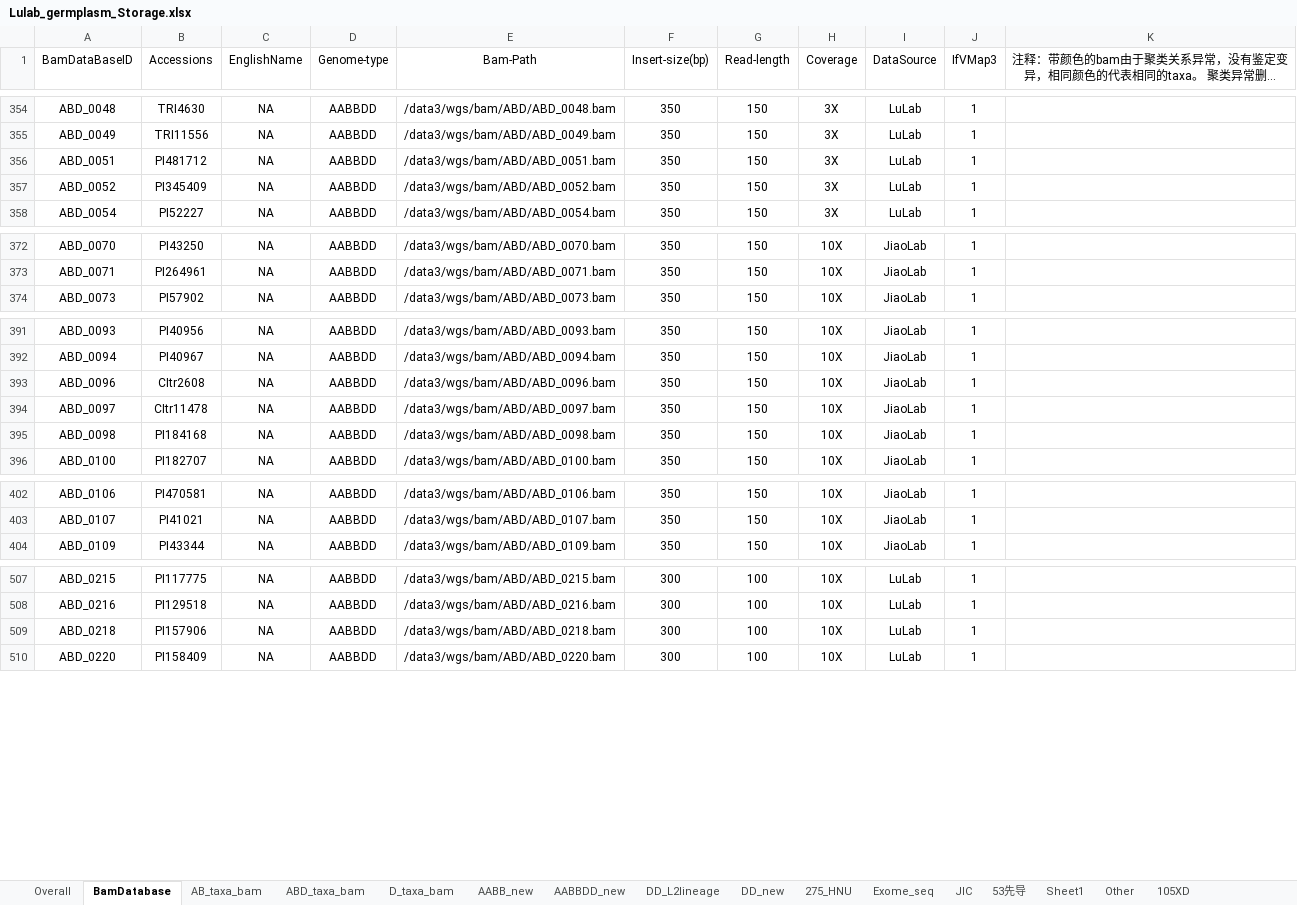
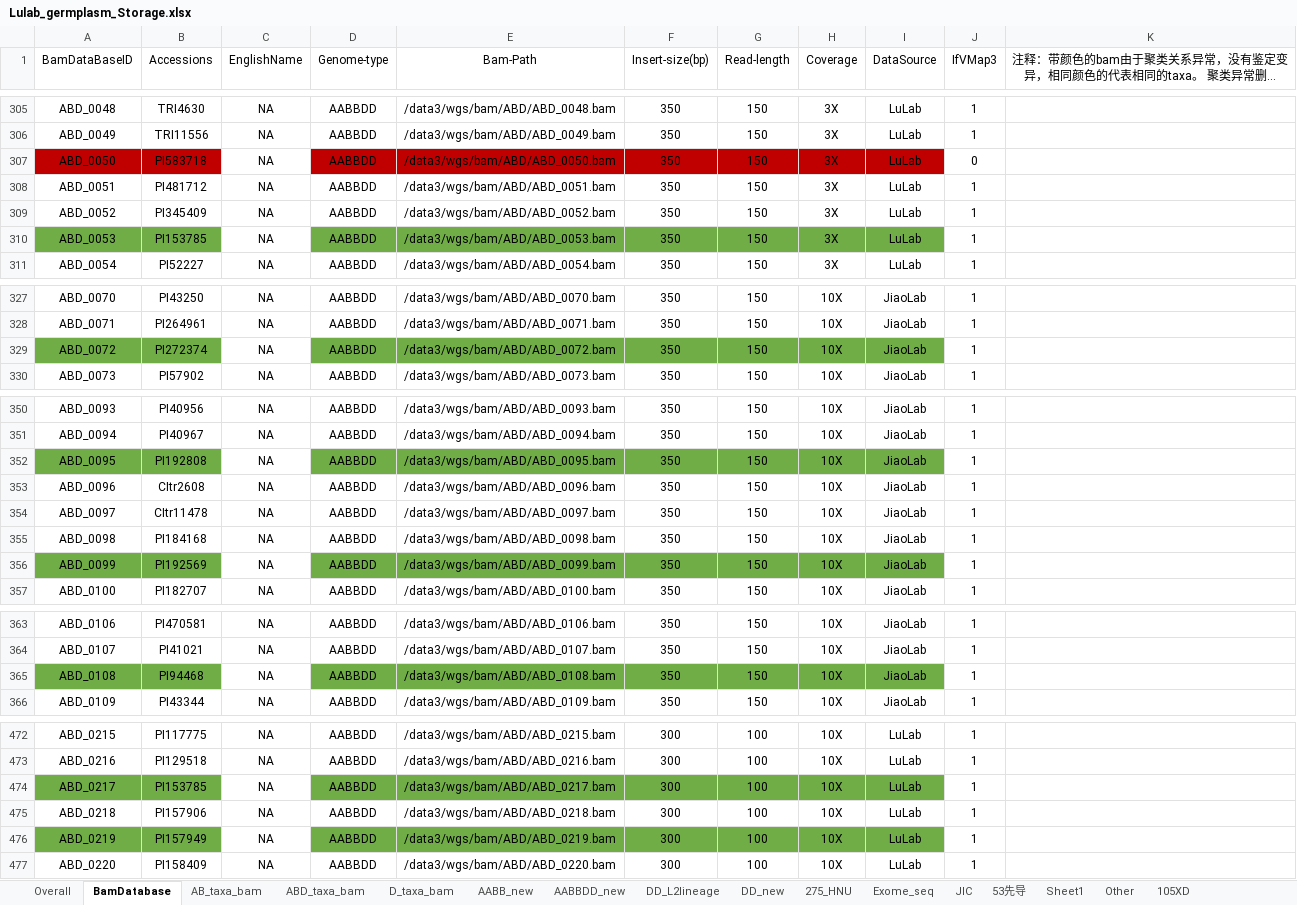
Before and after one commit to Yafei-Guo-coder/DumpNice, an Excel workbook: 07_VMap3/Lulab_germplasm_Storage.xlsx, sheet BamDatabase, drawn as a sheet; only a part is shown, gaps mark what is left out; long unchanged cells end in …; values as stored, in another font and other column widths than the file's, no borders; conditional formats not drawn; the diff covers the shown part only; the diff names each change by its address in the sheet, - before the commit and + after, or states it on an @@ line.

```diff
--- a/07_VMap3/Lulab_germplasm_Storage.xlsx (sheet BamDatabase)
+++ b/07_VMap3/Lulab_germplasm_Storage.xlsx (sheet BamDatabase)
@@ row 12 moved to row 307: ABD_0050 @@
+row 310: ABD_0053 | PI153785 | NA | AABBDD | /data3/wgs/bam/ABD/ABD_0053.bam | 350 | 150 | 3X | LuLab | 1
+row 329: ABD_0072 | PI272374 | NA | AABBDD | /data3/wgs/bam/ABD/ABD_0072.bam | 350 | 150 | 10X | JiaoLab | 1
+row 352: ABD_0095 | PI192808 | NA | AABBDD | /data3/wgs/bam/ABD/ABD_0095.bam | 350 | 150 | 10X | JiaoLab | 1
+row 356: ABD_0099 | PI192569 | NA | AABBDD | /data3/wgs/bam/ABD/ABD_0099.bam | 350 | 150 | 10X | JiaoLab | 1
+row 365: ABD_0108 | PI94468 | NA | AABBDD | /data3/wgs/bam/ABD/ABD_0108.bam | 350 | 150 | 10X | JiaoLab | 1
+row 474: ABD_0217 | PI153785 | NA | AABBDD | /data3/wgs/bam/ABD/ABD_0217.bam | 300 | 100 | 10X | LuLab | 1
+row 476: ABD_0219 | PI157949 | NA | AABBDD | /data3/wgs/bam/ABD/ABD_0219.bam | 300 | 100 | 10X | LuLab | 1
```
Also changed, not shown: 12 added rows, 19 removed rows, 39 moved rows and 3 edited cells elsewhere in this sheet, sheet Overall, 07_VMap3/Lulab_germplasm_Info.xlsx, 40 other files.
